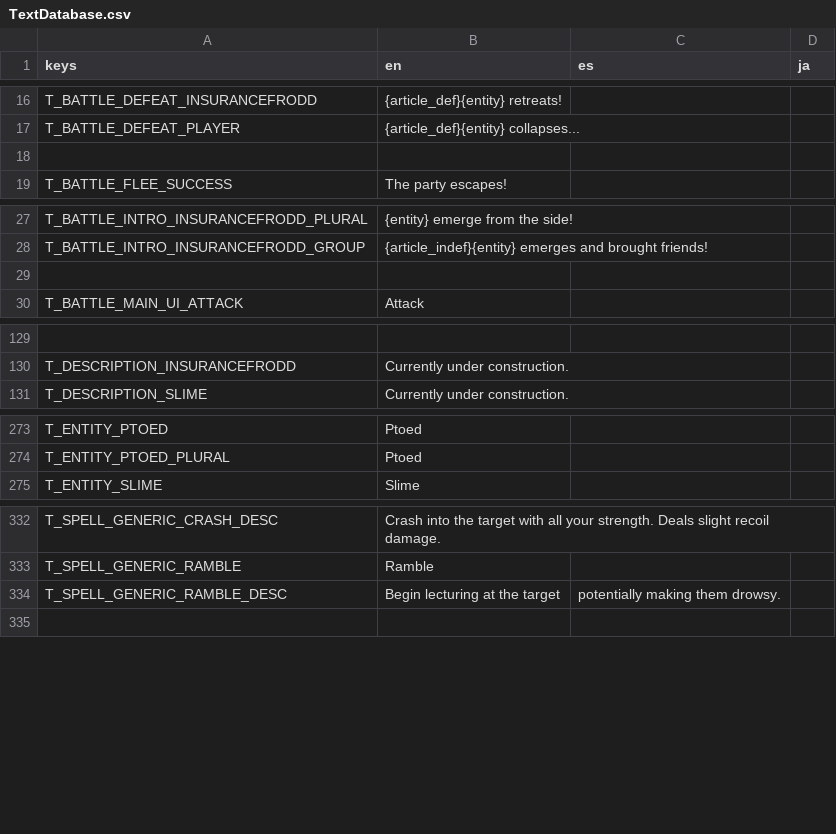
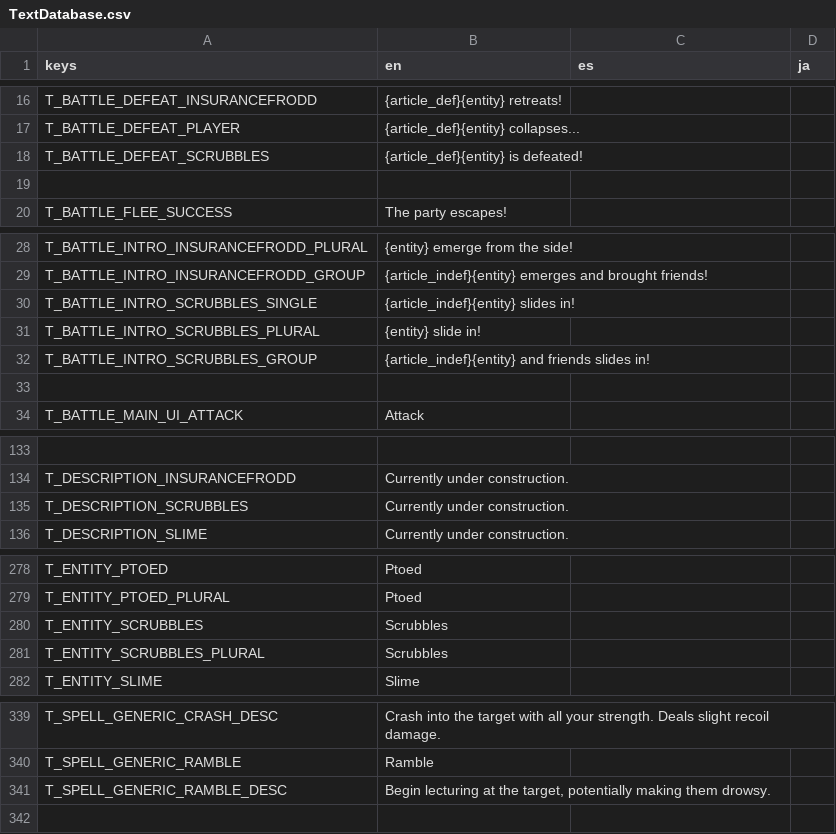
Before and after one commit to Tougon/CopyrightRPG, a CSV file: assets/Localization/TextDatabase.csv, drawn as a sheet; only a part is shown, gaps mark what is left out; addresses are those after the commit; the diff covers the shown part only; the diff names each change by its address in the sheet, - before the commit and + after, or states it on an @@ line.

Commit message:
11-2-25 - Added Scrubbles
Title.

```diff
--- a/assets/Localization/TextDatabase.csv
+++ b/assets/Localization/TextDatabase.csv
+row 18: T_BATTLE_DEFEAT_SCRUBBLES | {article_def}{entity} is defeated!
+row 30: T_BATTLE_INTRO_SCRUBBLES_SINGLE | {article_indef}{entity} slides in!
+row 31: T_BATTLE_INTRO_SCRUBBLES_PLURAL | {entity} slide in!
+row 32: T_BATTLE_INTRO_SCRUBBLES_GROUP | {article_indef}{entity} and friends slides in!
+row 135: T_DESCRIPTION_SCRUBBLES | Currently under construction.
+row 280: T_ENTITY_SCRUBBLES | Scrubbles
+row 281: T_ENTITY_SCRUBBLES_PLURAL | Scrubbles
-B341 (en): …at the target
+B341 (en): …at the target, potentially making them drowsy.
-C341 (es): potentially making them drowsy.
+C341 (es): (empty)
```
Also changed, not shown: 1 edited cell elsewhere in this file, 25 other files.
